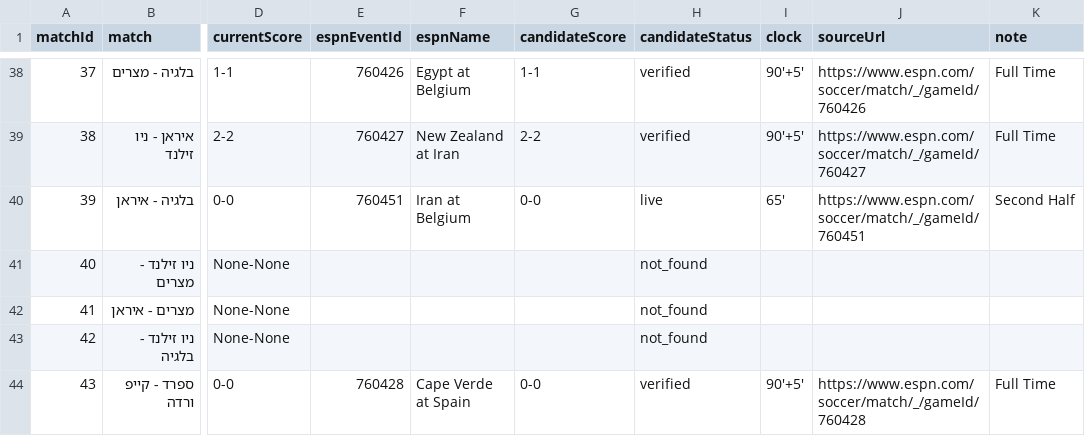
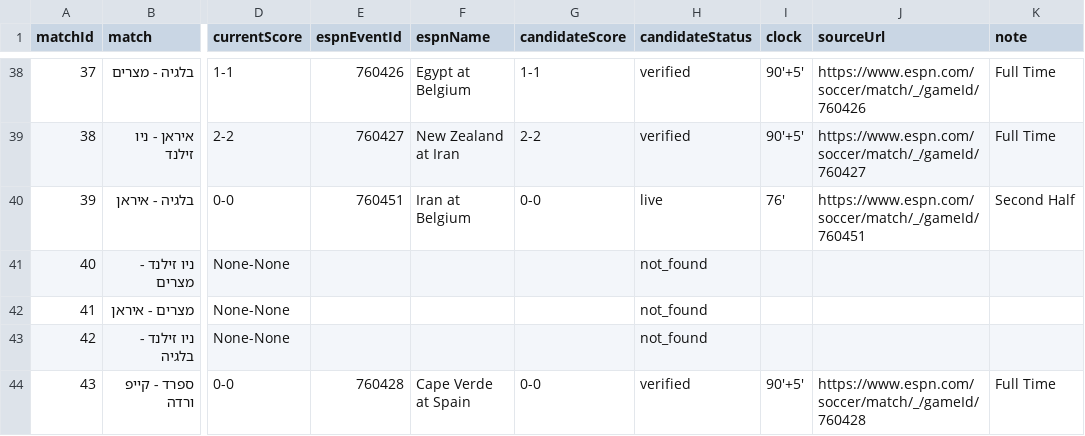
Before and after one commit to efikatash/worldcup-dashboard-2026, a CSV file: espn_live_debug.csv, drawn as a sheet; only a part is shown, gaps mark what is left out; the diff names each change by its address in the sheet, - before the commit and + after, or states it on an @@ line.

Commit message:
Live auto-update dashboard data

```diff
--- a/espn_live_debug.csv
+++ b/espn_live_debug.csv
-I40 (clock): 65'
+I40 (clock): 76'
```
Also changed, not shown: 3 other files.
